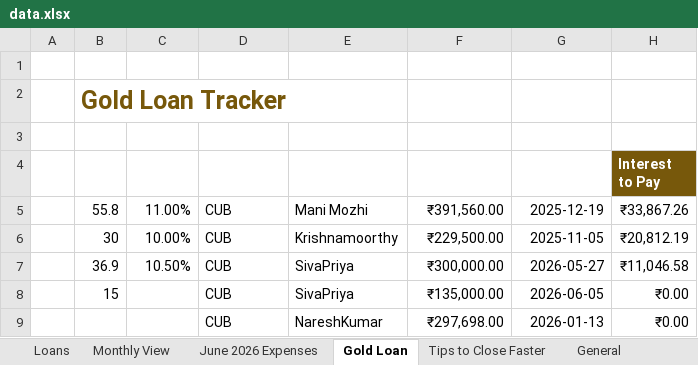
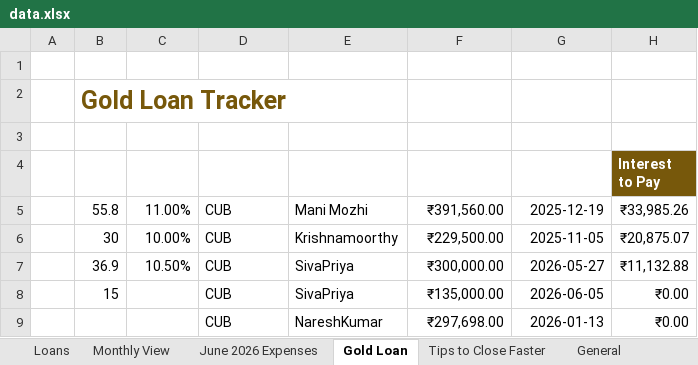
Before and after one commit to Nareshk170999/Debt, an Excel workbook: data.xlsx, sheet Gold Loan, drawn as a sheet; values as stored, in another font and other column widths than the file's, no borders; charts and pictures and table styles not drawn; the diff names each change by its address in the sheet, - before the commit and + after, or states it on an @@ line.

Commit message:
deploy: 9808e24b980bc53f3f2420c3f2c09d4ae49eb6fc

```diff
--- a/data.xlsx (sheet Gold Loan)
+++ b/data.xlsx (sheet Gold Loan)
-H5 (Interest to Pay): ₹33,867.26
+H5 (Interest to Pay): ₹33,985.26
-H6 (Interest to Pay): ₹20,812.19
+H6 (Interest to Pay): ₹20,875.07
-H7 (Interest to Pay): ₹11,046.58
+H7 (Interest to Pay): ₹11,132.88
```
